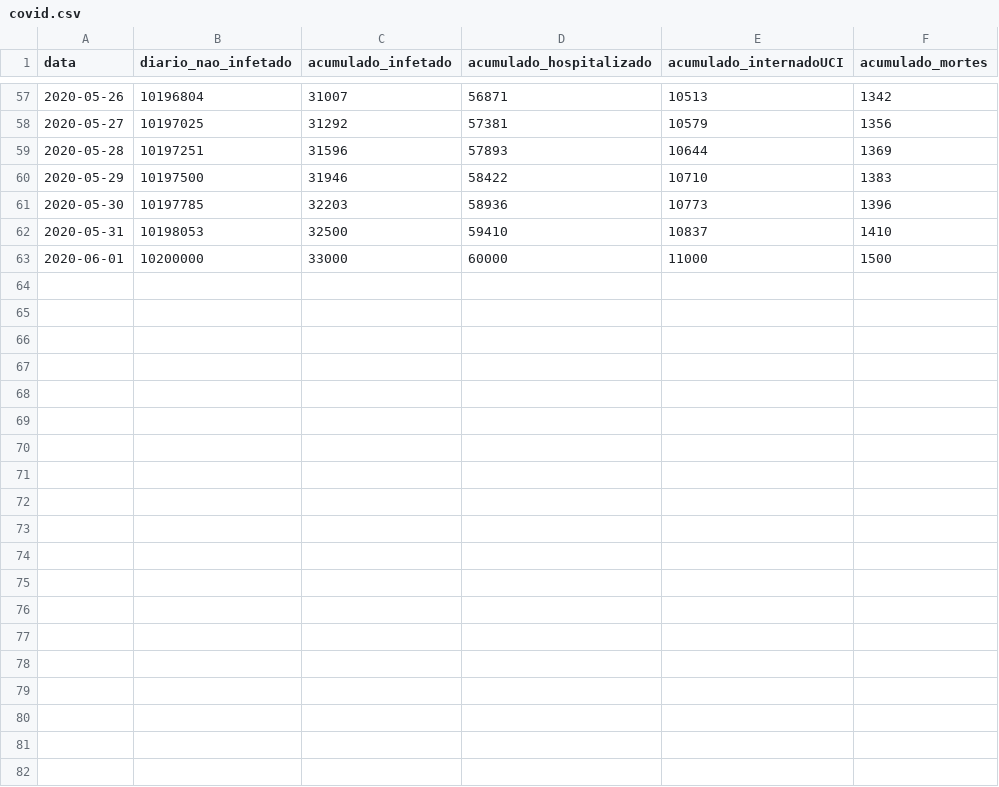
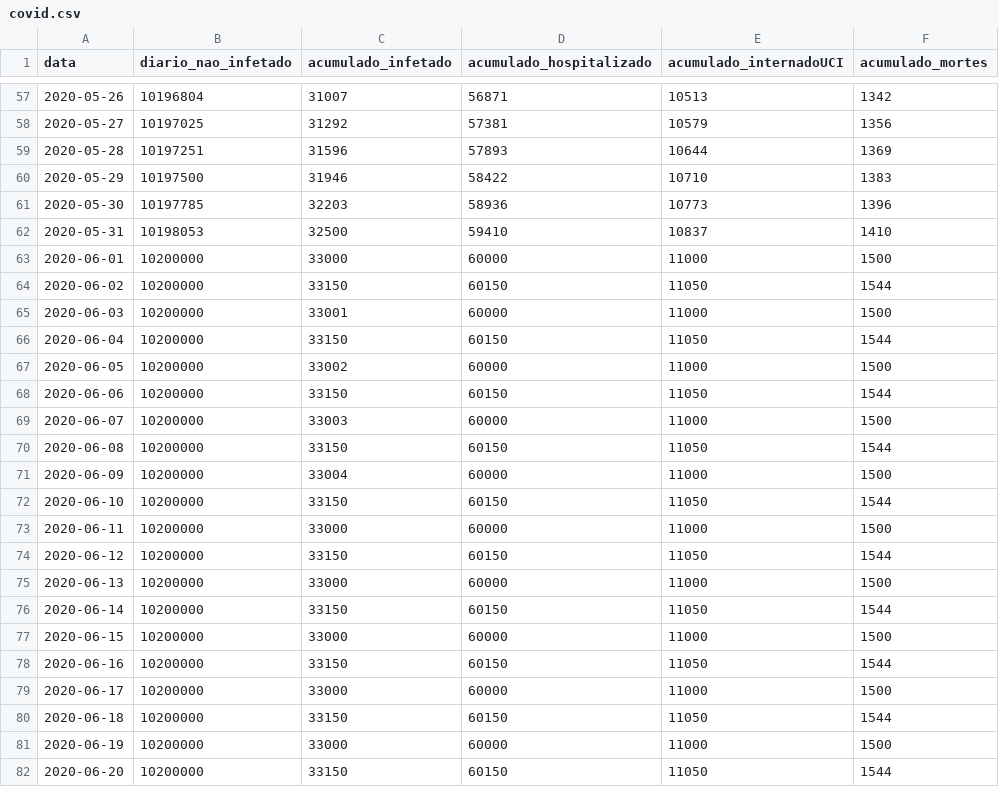
Before and after one commit to ricardo177m/lapr1, a CSV file: covid.csv, drawn as a sheet; only a part is shown, gaps mark what is left out; the diff covers the shown part only.

```diff
--- a/covid.csv
+++ b/covid.csv
@@ -63 +63,20 @@ data,diario_nao_infetado,acumulado_infetado,acumulado_hospitalizado,acumulado_in
 2020-06-01,10200000,33000,60000,11000,1500
+2020-06-02,10200000,33150,60150,11050,1544
+2020-06-03,10200000,33001,60000,11000,1500
+2020-06-04,10200000,33150,60150,11050,1544
+2020-06-05,10200000,33002,60000,11000,1500
+2020-06-06,10200000,33150,60150,11050,1544
+2020-06-07,10200000,33003,60000,11000,1500
+2020-06-08,10200000,33150,60150,11050,1544
+2020-06-09,10200000,33004,60000,11000,1500
+2020-06-10,10200000,33150,60150,11050,1544
+2020-06-11,10200000,33000,60000,11000,1500
+2020-06-12,10200000,33150,60150,11050,1544
+2020-06-13,10200000,33000,60000,11000,1500
+2020-06-14,10200000,33150,60150,11050,1544
+2020-06-15,10200000,33000,60000,11000,1500
+2020-06-16,10200000,33150,60150,11050,1544
+2020-06-17,10200000,33000,60000,11000,1500
+2020-06-18,10200000,33150,60150,11050,1544
+2020-06-19,10200000,33000,60000,11000,1500
+2020-06-20,10200000,33150,60150,11050,1544
```
Also changed, not shown: 10 added rows elsewhere in this file, 2 other files.
